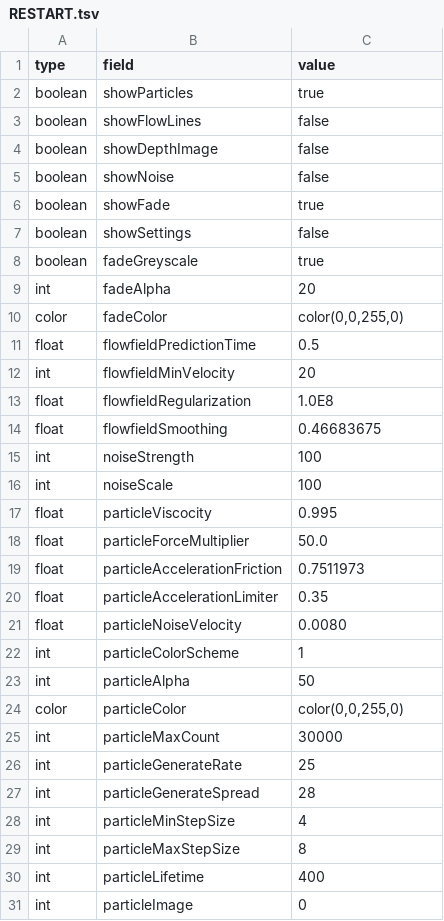
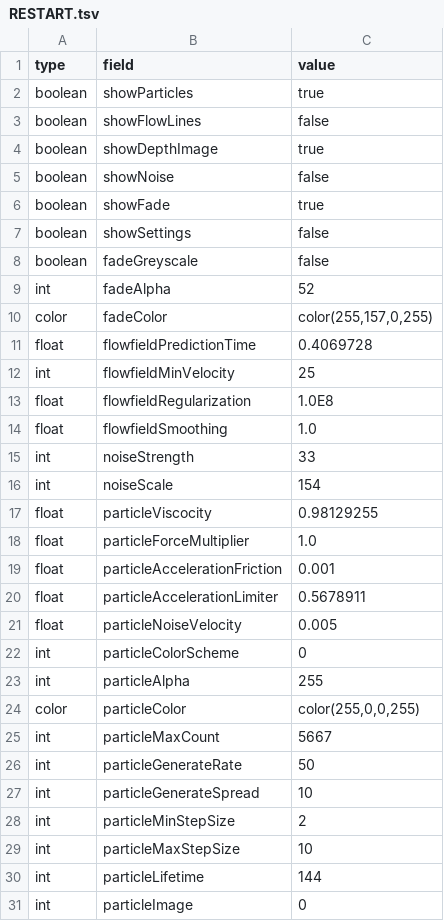
Before and after one commit to videoalchemy/JugglingMolecules, a TSV file: JugglingMolecules/config/RESTART.tsv, drawn as a sheet; only a part is shown; the diff covers the shown part only.

```diff
--- a/JugglingMolecules/config/RESTART.tsv
+++ b/JugglingMolecules/config/RESTART.tsv
@@ -3,3 +3,3 @@ boolean	showParticles	true
 boolean	showFlowLines	false
-boolean	showDepthImage	false
+boolean	showDepthImage	true
 boolean	showNoise	false
@@ -7,25 +7,25 @@ boolean	showFade	true
 boolean	showSettings	false
-boolean	fadeGreyscale	true
-int	fadeAlpha	20
-color	fadeColor	color(0,0,255,0)
-float	flowfieldPredictionTime	0.5
-int	flowfieldMinVelocity	20
+boolean	fadeGreyscale	false
+int	fadeAlpha	52
+color	fadeColor	color(255,157,0,255)
+float	flowfieldPredictionTime	0.4069728
+int	flowfieldMinVelocity	25
 float	flowfieldRegularization	1.0E8
-float	flowfieldSmoothing	0.46683675
-int	noiseStrength	100
-int	noiseScale	100
-float	particleViscocity	0.995
-float	particleForceMultiplier	50.0
-float	particleAccelerationFriction	0.7511973
-float	particleAccelerationLimiter	0.35
-float	particleNoiseVelocity	0.0080
-int	particleColorScheme	1
-int	particleAlpha	50
-color	particleColor	color(0,0,255,0)
-int	particleMaxCount	30000
-int	particleGenerateRate	25
-int	particleGenerateSpread	28
-int	particleMinStepSize	4
-int	particleMaxStepSize	8
-int	particleLifetime	400
+float	flowfieldSmoothing	1.0
+int	noiseStrength	33
+int	noiseScale	154
+float	particleViscocity	0.98129255
+float	particleForceMultiplier	1.0
+float	particleAccelerationFriction	0.001
+float	particleAccelerationLimiter	0.5678911
+float	particleNoiseVelocity	0.005
+int	particleColorScheme	0
+int	particleAlpha	255
+color	particleColor	color(255,0,0,255)
+int	particleMaxCount	5667
+int	particleGenerateRate	50
+int	particleGenerateSpread	10
+int	particleMinStepSize	2
+int	particleMaxStepSize	10
+int	particleLifetime	144
 int	particleImage	0
```
Also changed, not shown: 5 edited cells elsewhere in this file, 8 other files.
